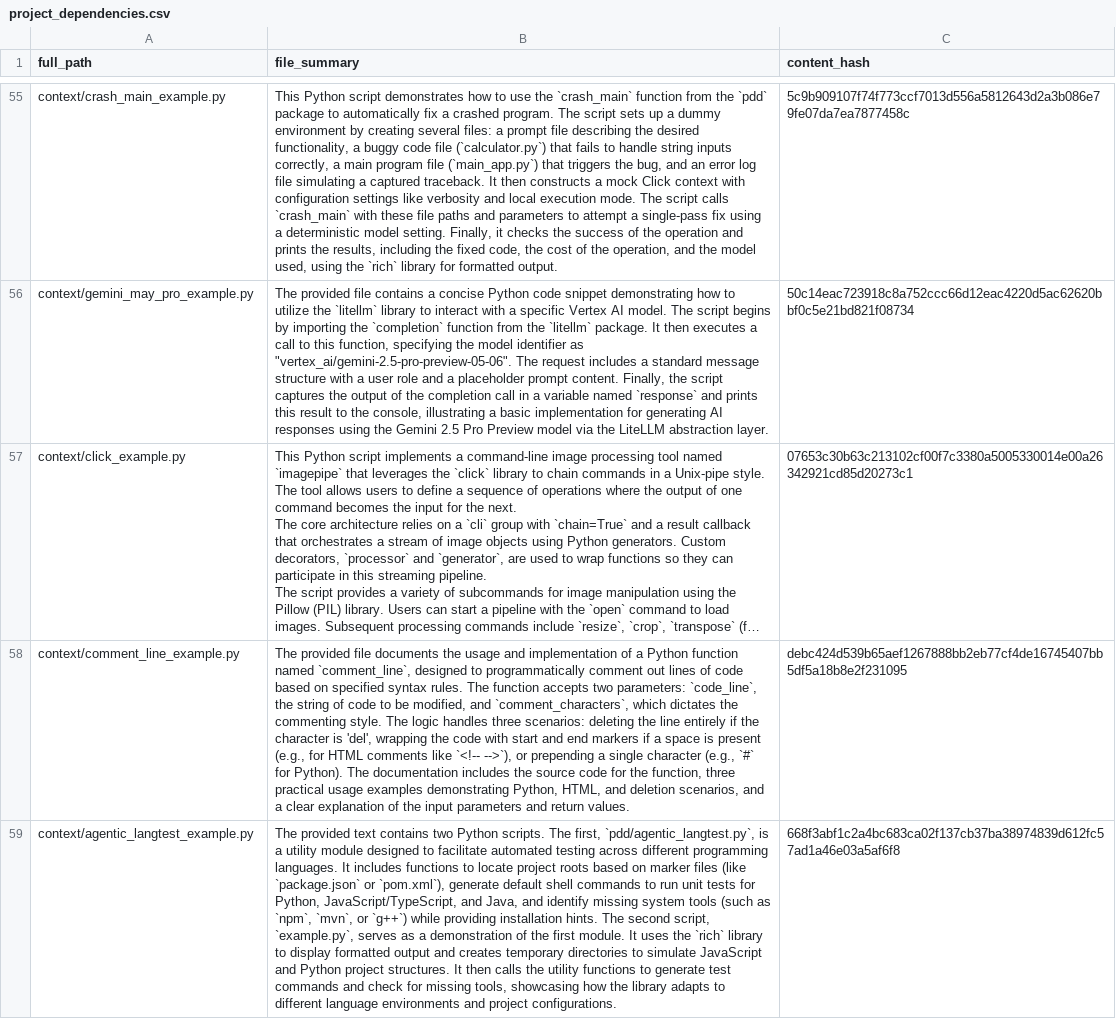
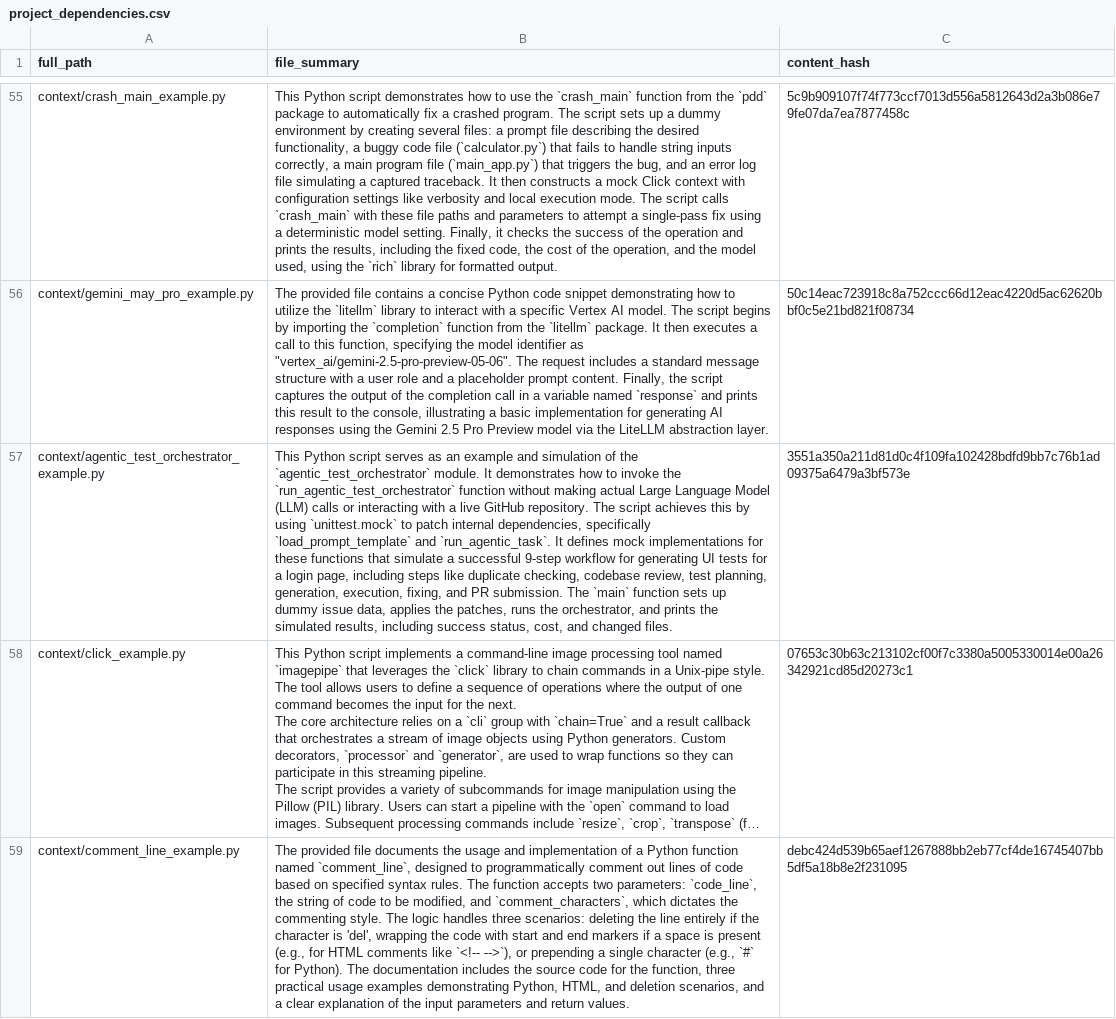
Before and after one commit to promptdriven/pdd, a CSV file: project_dependencies.csv, drawn as a sheet; only a part is shown, gaps mark what is left out; the shorter side is filled out with more unchanged rows; long unchanged cells end in …; the diff covers the shown part only; the diff names each change by its address in the sheet, - before the commit and + after, or states it on an @@ line.

Commit message:
feat: Implement `agentic_test_orchestrator` to manage multi-step agentic testing workflows with state persistence and new tests.

```diff
--- a/project_dependencies.csv
+++ b/project_dependencies.csv
+row 57: context/agentic_test_orchestrator_example.py | This Python script serves as an example and simulation of the `agentic_test_orchestrator` module. It demonstrates how to invoke the `run_agentic_test_orchestrator` function without making actual Large Language Model (LLM) calls or interacting with a live GitHub repository. The script achieves this by using `unittest.mock` to patch internal dependencies, specifically `load_prompt_template` and `run_agentic_task`. It defines mock implementations for these functions that simulate a successful 9-step workflow for generating UI tests for a login page, including steps like duplicate checking, codebase review, test planning, generation, execution, fixing, and PR submission. The `main` function sets up dummy issue data, applies the patches, runs the orchestrator, and prints the simulated results, including success status, cost, and changed files. | 3551a350a211d81d0c4f109fa102428bdfd9bb7c76b1ad09375a6479a3bf573e
```
Also changed, not shown: 1 added row elsewhere in this file, 4 other files.
